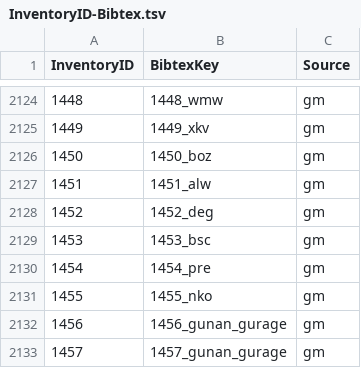
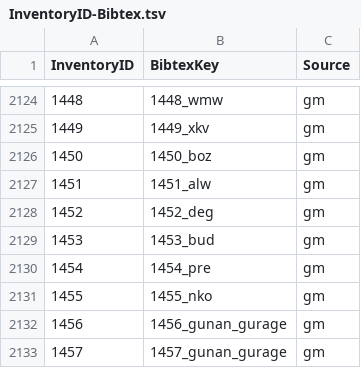
Before and after one commit to phoible/dev, a TSV file: mappings/InventoryID-Bibtex.tsv, drawn as a sheet; only a part is shown, gaps mark what is left out.

```diff
--- a/mappings/InventoryID-Bibtex.tsv
+++ b/mappings/InventoryID-Bibtex.tsv
@@ -2128,3 +2128,3 @@ InventoryID	BibtexKey	Source
 1452	1452_deg	gm
-1453	1453_bsc	gm
+1453	1453_bud	gm
 1454	1454_pre	gm
```
Also changed, not shown: mappings/InventoryID-LanguageCodes.tsv, raw-data/GM/gm-afr-inventories.tsv, 1 other file.
